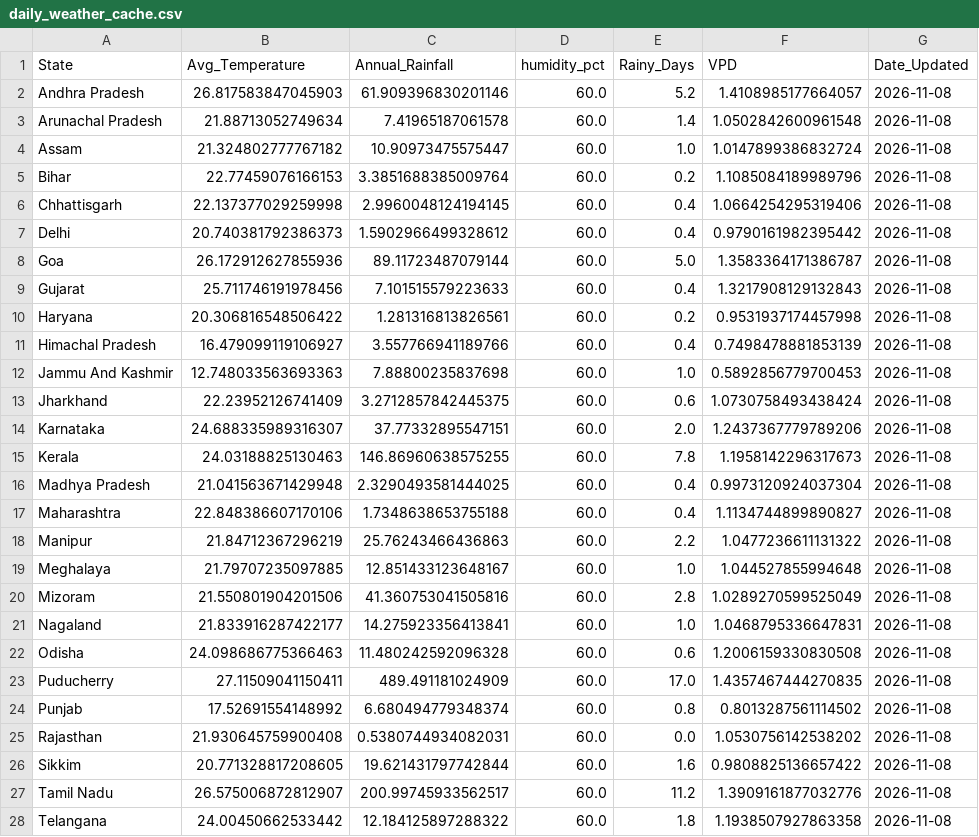
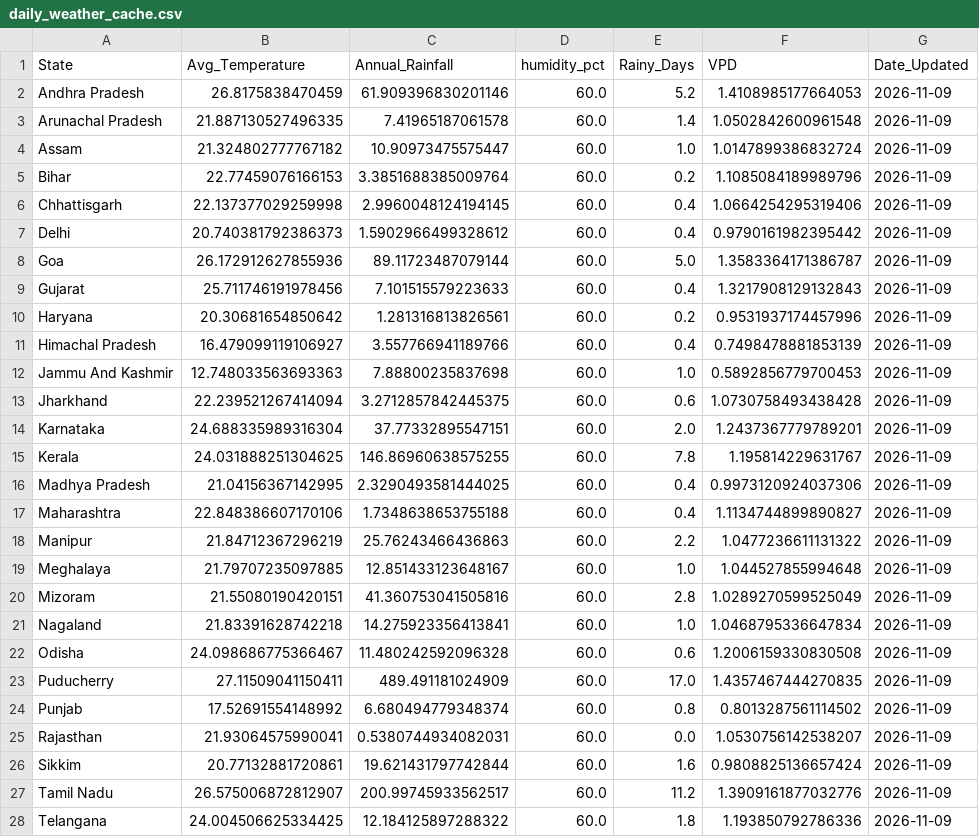
Before and after one commit to Pradip-0/crop-recommendation-system, a CSV file: daily_weather_cache.csv, drawn as a sheet; only a part is shown; the diff covers the shown part only.

```diff
--- a/daily_weather_cache.csv
+++ b/daily_weather_cache.csv
@@ -1,28 +1,28 @@
 State,Avg_Temperature,Annual_Rainfall,humidity_pct,Rainy_Days,VPD,Date_Updated
-Andhra Pradesh,26.817583847045903,61.909396830201146,60.0,5.2,1.4108985177664057,2026-11-08
-Arunachal Pradesh,21.88713052749634,7.41965187061578,60.0,1.4,1.0502842600961548,2026-11-08
-Assam,21.324802777767182,10.90973475575447,60.0,1.0,1.0147899386832724,2026-11-08
-Bihar,22.77459076166153,3.3851688385009764,60.0,0.2,1.1085084189989796,2026-11-08
-Chhattisgarh,22.137377029259998,2.9960048124194145,60.0,0.4,1.0664254295319406,2026-11-08
-Delhi,20.740381792386373,1.5902966499328612,60.0,0.4,0.9790161982395442,2026-11-08
-Goa,26.172912627855936,89.11723487079144,60.0,5.0,1.3583364171386787,2026-11-08
-Gujarat,25.711746191978456,7.101515579223633,60.0,0.4,1.3217908129132843,2026-11-08
-Haryana,20.306816548506422,1.281316813826561,60.0,0.2,0.9531937174457998,2026-11-08
-Himachal Pradesh,16.479099119106927,3.557766941189766,60.0,0.4,0.7498478881853139,2026-11-08
-Jammu And Kashmir,12.748033563693363,7.88800235837698,60.0,1.0,0.5892856779700453,2026-11-08
-Jharkhand,22.23952126741409,3.2712857842445375,60.0,0.6,1.0730758493438424,2026-11-08
-Karnataka,24.688335989316307,37.77332895547151,60.0,2.0,1.2437367779789206,2026-11-08
-Kerala,24.03188825130463,146.86960638575255,60.0,7.8,1.1958142296317673,2026-11-08
-Madhya Pradesh,21.041563671429948,2.3290493581444025,60.0,0.4,0.9973120924037304,2026-11-08
-Maharashtra,22.848386607170106,1.7348638653755188,60.0,0.4,1.1134744899890827,2026-11-08
-Manipur,21.84712367296219,25.76243466436863,60.0,2.2,1.0477236611131322,2026-11-08
-Meghalaya,21.79707235097885,12.851433123648167,60.0,1.0,1.044527855994648,2026-11-08
-Mizoram,21.550801904201506,41.360753041505816,60.0,2.8,1.0289270599525049,2026-11-08
-Nagaland,21.833916287422177,14.275923356413841,60.0,1.0,1.0468795336647831,2026-11-08
-Odisha,24.098686775366463,11.480242592096328,60.0,0.6,1.2006159330830508,2026-11-08
-Puducherry,27.11509041150411,489.491181024909,60.0,17.0,1.4357467444270835,2026-11-08
-Punjab,17.52691554148992,6.680494779348374,60.0,0.8,0.8013287561114502,2026-11-08
-Rajasthan,21.930645759900408,0.5380744934082031,60.0,0.0,1.0530756142538202,2026-11-08
-Sikkim,20.771328817208605,19.621431797742844,60.0,1.6,0.9808825136657422,2026-11-08
-Tamil Nadu,26.575006872812907,200.99745933562517,60.0,11.2,1.3909161877032776,2026-11-08
-Telangana,24.00450662533442,12.184125897288322,60.0,1.8,1.1938507927863358,2026-11-08
+Andhra Pradesh,26.8175838470459,61.909396830201146,60.0,5.2,1.4108985177664053,2026-11-09
+Arunachal Pradesh,21.887130527496335,7.41965187061578,60.0,1.4,1.0502842600961548,2026-11-09
+Assam,21.324802777767182,10.90973475575447,60.0,1.0,1.0147899386832724,2026-11-09
+Bihar,22.77459076166153,3.3851688385009764,60.0,0.2,1.1085084189989796,2026-11-09
+Chhattisgarh,22.137377029259998,2.9960048124194145,60.0,0.4,1.0664254295319406,2026-11-09
+Delhi,20.740381792386373,1.5902966499328612,60.0,0.4,0.9790161982395442,2026-11-09
+Goa,26.172912627855936,89.11723487079144,60.0,5.0,1.3583364171386787,2026-11-09
+Gujarat,25.711746191978456,7.101515579223633,60.0,0.4,1.3217908129132843,2026-11-09
+Haryana,20.30681654850642,1.281316813826561,60.0,0.2,0.9531937174457996,2026-11-09
+Himachal Pradesh,16.479099119106927,3.557766941189766,60.0,0.4,0.7498478881853139,2026-11-09
+Jammu And Kashmir,12.748033563693363,7.88800235837698,60.0,1.0,0.5892856779700453,2026-11-09
+Jharkhand,22.239521267414094,3.2712857842445375,60.0,0.6,1.0730758493438428,2026-11-09
+Karnataka,24.688335989316304,37.77332895547151,60.0,2.0,1.2437367779789201,2026-11-09
+Kerala,24.031888251304625,146.86960638575255,60.0,7.8,1.195814229631767,2026-11-09
+Madhya Pradesh,21.04156367142995,2.3290493581444025,60.0,0.4,0.9973120924037306,2026-11-09
+Maharashtra,22.848386607170106,1.7348638653755188,60.0,0.4,1.1134744899890827,2026-11-09
+Manipur,21.84712367296219,25.76243466436863,60.0,2.2,1.0477236611131322,2026-11-09
+Meghalaya,21.79707235097885,12.851433123648167,60.0,1.0,1.044527855994648,2026-11-09
+Mizoram,21.55080190420151,41.360753041505816,60.0,2.8,1.0289270599525049,2026-11-09
+Nagaland,21.83391628742218,14.275923356413841,60.0,1.0,1.0468795336647834,2026-11-09
+Odisha,24.098686775366467,11.480242592096328,60.0,0.6,1.2006159330830508,2026-11-09
+Puducherry,27.11509041150411,489.491181024909,60.0,17.0,1.4357467444270835,2026-11-09
+Punjab,17.52691554148992,6.680494779348374,60.0,0.8,0.8013287561114502,2026-11-09
+Rajasthan,21.93064575990041,0.5380744934082031,60.0,0.0,1.0530756142538207,2026-11-09
+Sikkim,20.77132881720861,19.621431797742844,60.0,1.6,0.9808825136657424,2026-11-09
+Tamil Nadu,26.575006872812907,200.99745933562517,60.0,11.2,1.3909161877032776,2026-11-09
+Telangana,24.004506625334425,12.184125897288322,60.0,1.8,1.193850792786336,2026-11-09
```
Also changed, not shown: 4 edited cells elsewhere in this file.
